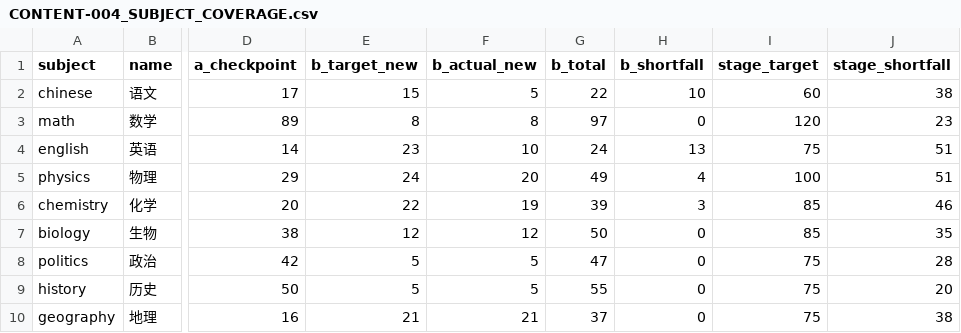
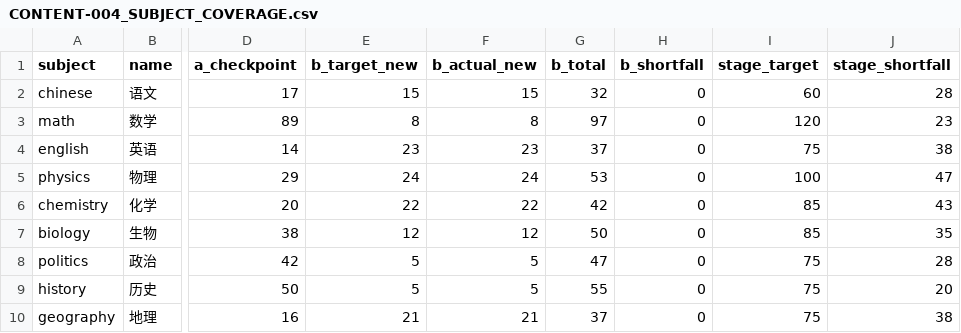
Before and after one commit to ghost114541/shandong-study-platform, a CSV file: CONTENT-004_SUBJECT_COVERAGE.csv, drawn as a sheet; only a part is shown, gaps mark what is left out; the diff names each change by its address in the sheet, - before the commit and + after, or states it on an @@ line.

```diff
--- a/CONTENT-004_SUBJECT_COVERAGE.csv
+++ b/CONTENT-004_SUBJECT_COVERAGE.csv
-F2 (b_actual_new): 5
+F2 (b_actual_new): 15
-G2 (b_total): 22
+G2 (b_total): 32
-H2 (b_shortfall): 10
+H2 (b_shortfall): 0
-J2 (stage_shortfall): 38
+J2 (stage_shortfall): 28
-F4 (b_actual_new): 10
+F4 (b_actual_new): 23
-G4 (b_total): 24
+G4 (b_total): 37
-H4 (b_shortfall): 13
+H4 (b_shortfall): 0
-J4 (stage_shortfall): 51
+J4 (stage_shortfall): 38
-F5 (b_actual_new): 20
+F5 (b_actual_new): 24
-G5 (b_total): 49
+G5 (b_total): 53
-H5 (b_shortfall): 4
+H5 (b_shortfall): 0
-J5 (stage_shortfall): 51
+J5 (stage_shortfall): 47
-F6 (b_actual_new): 19
+F6 (b_actual_new): 22
-G6 (b_total): 39
+G6 (b_total): 42
-H6 (b_shortfall): 3
+H6 (b_shortfall): 0
-J6 (stage_shortfall): 46
+J6 (stage_shortfall): 43
```
Also changed, not shown: CONTENT-004_CANDIDATE_QUALIFICATION.csv, CONTENT-004_CONVERSION_INDEX.csv, 20 other files.
